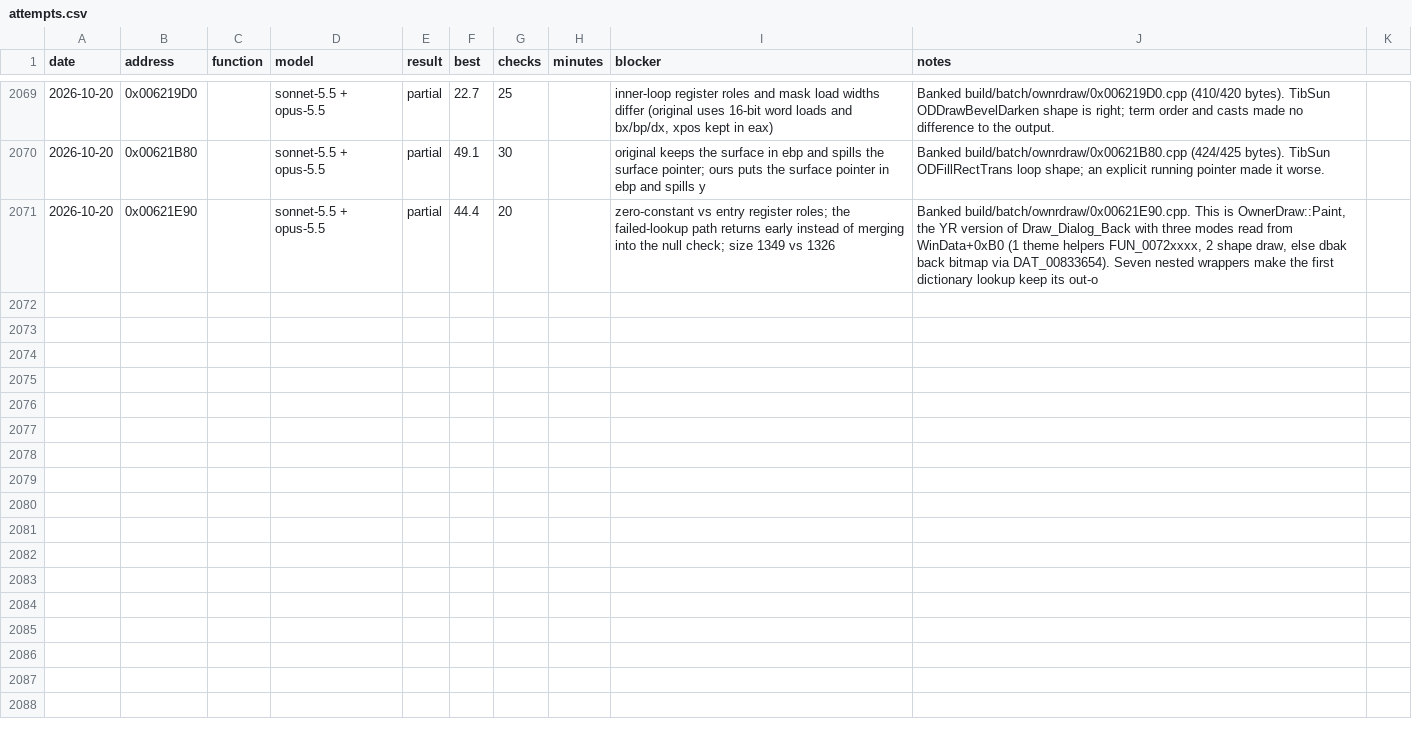
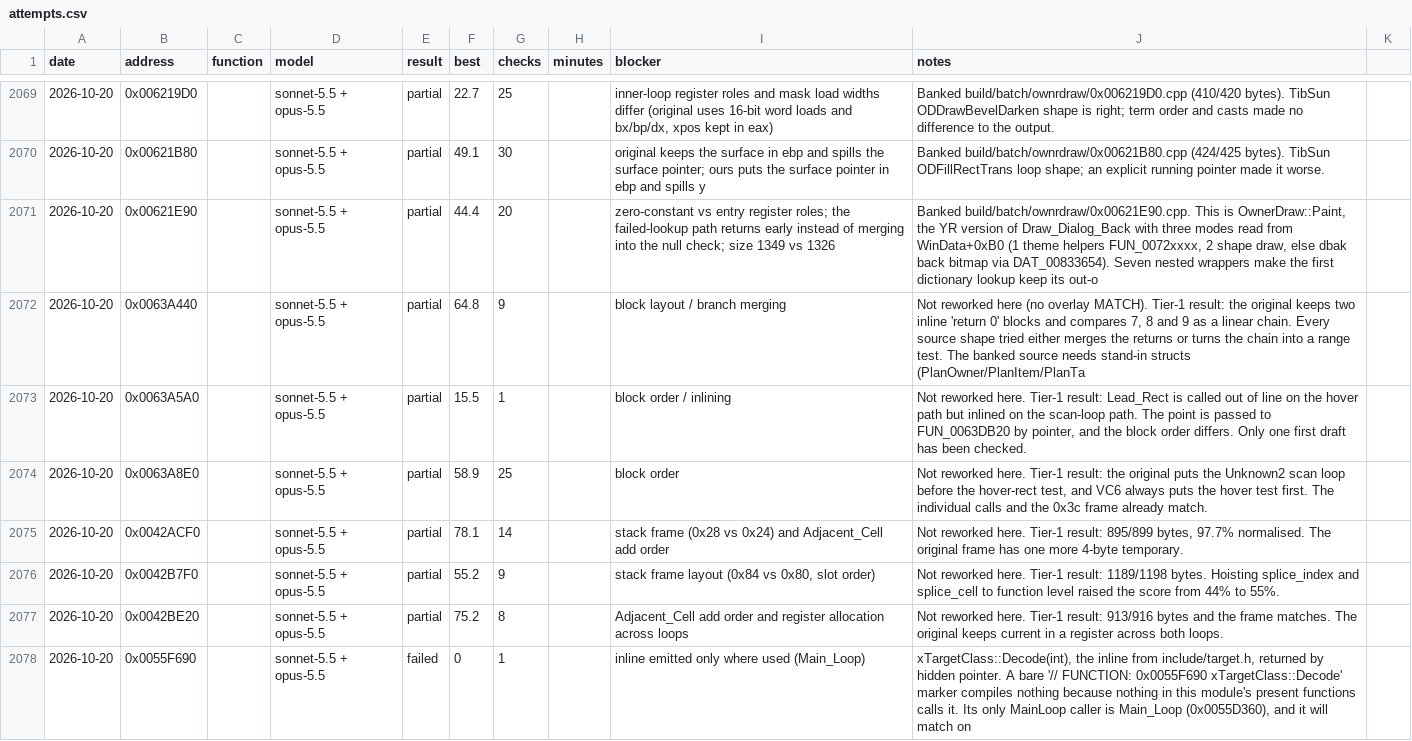
Before and after one commit to gibbo101/ra2-decomp, a CSV file: data/attempts.csv, drawn as a sheet; only a part is shown, gaps mark what is left out; the diff covers the shown part only.

Commit message:
Land batches 75 to 77: 419 of 432 functions, reaching 11,964
YR's SHP classes now have their real layouts, which lands the shape pipeline, and the text
label and message list go wide. A system crash cut two batches short; resuming them replayed
the finished agents and ran only their merges again. Landing also swapped the last aliases
into Session and Options in gscreen, init and radar for the members they stand for.

```diff
--- a/data/attempts.csv
+++ b/data/attempts.csv
@@ -2071 +2071,8 @@ date,address,function,model,result,best,checks,minutes,blocker,notes
 2026-10-20,0x00621E90,,sonnet-5.5 + opus-5.5,partial,44.4,20,,zero-constant vs entry register roles; the failed-lookup path returns early instead of merging into the null check; size 1349 vs 1326,"Banked build/batch/ownrdraw/0x00621E90.cpp. This is OwnerDraw::Paint, the YR version of Draw_Dialog_Back with three modes read from WinData+0xB0 (1 theme helpers FUN_0072xxxx, 2 shape draw, else dbak back bitmap via DAT_00833654). Seven nested wrappers make the first dictionary lookup keep its out-o"
+2026-10-20,0x0063A440,,sonnet-5.5 + opus-5.5,partial,64.8,9,,block layout / branch merging,"Not reworked here (no overlay MATCH). Tier-1 result: the original keeps two inline 'return 0' blocks and compares 7, 8 and 9 as a linear chain. Every source shape tried either merges the returns or turns the chain into a range test. The banked source needs stand-in structs (PlanOwner/PlanItem/PlanTa"
+2026-10-20,0x0063A5A0,,sonnet-5.5 + opus-5.5,partial,15.5,1,,block order / inlining,"Not reworked here. Tier-1 result: Lead_Rect is called out of line on the hover path but inlined on the scan-loop path. The point is passed to FUN_0063DB20 by pointer, and the block order differs. Only one first draft has been checked."
+2026-10-20,0x0063A8E0,,sonnet-5.5 + opus-5.5,partial,58.9,25,,block order,"Not reworked here. Tier-1 result: the original puts the Unknown2 scan loop before the hover-rect test, and VC6 always puts the hover test first. The individual calls and the 0x3c frame already match."
+2026-10-20,0x0042ACF0,,sonnet-5.5 + opus-5.5,partial,78.1,14,,stack frame (0x28 vs 0x24) and Adjacent_Cell add order,"Not reworked here. Tier-1 result: 895/899 bytes, 97.7% normalised. The original frame has one more 4-byte temporary."
+2026-10-20,0x0042B7F0,,sonnet-5.5 + opus-5.5,partial,55.2,9,,"stack frame layout (0x84 vs 0x80, slot order)",Not reworked here. Tier-1 result: 1189/1198 bytes. Hoisting splice_index and splice_cell to function level raised the score from 44% to 55%.
+2026-10-20,0x0042BE20,,sonnet-5.5 + opus-5.5,partial,75.2,8,,Adjacent_Cell add order and register allocation across loops,Not reworked here. Tier-1 result: 913/916 bytes and the frame matches. The original keeps current in a register across both loops.
+2026-10-20,0x0055F690,,sonnet-5.5 + opus-5.5,failed,0,1,,inline emitted only where used (Main_Loop),"xTargetClass::Decode(int), the inline from include/target.h, returned by hidden pointer. A bare '// FUNCTION: 0x0055F690 xTargetClass::Decode' marker compiles nothing because nothing in this module's present functions calls it. Its only MainLoop caller is Main_Loop (0x0055D360), and it will match on"
```
Also changed, not shown: 6 added rows elsewhere in this file, data/names.csv, 52 other files.
